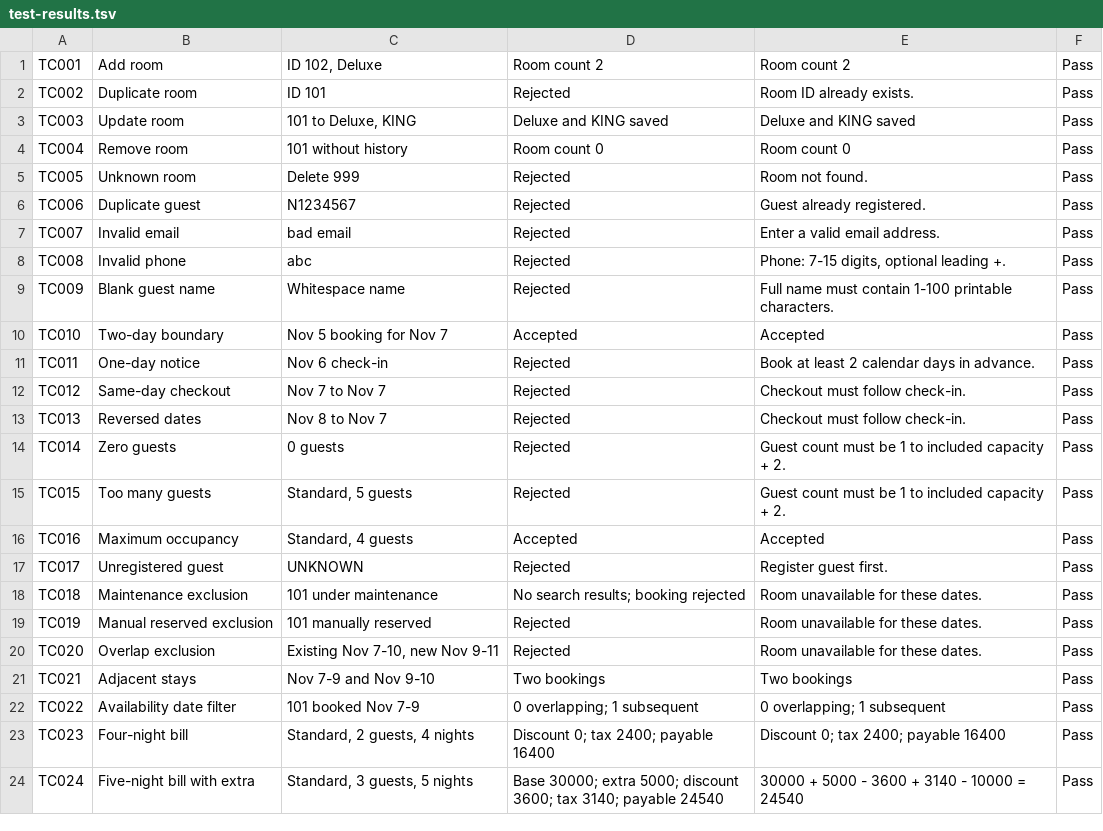
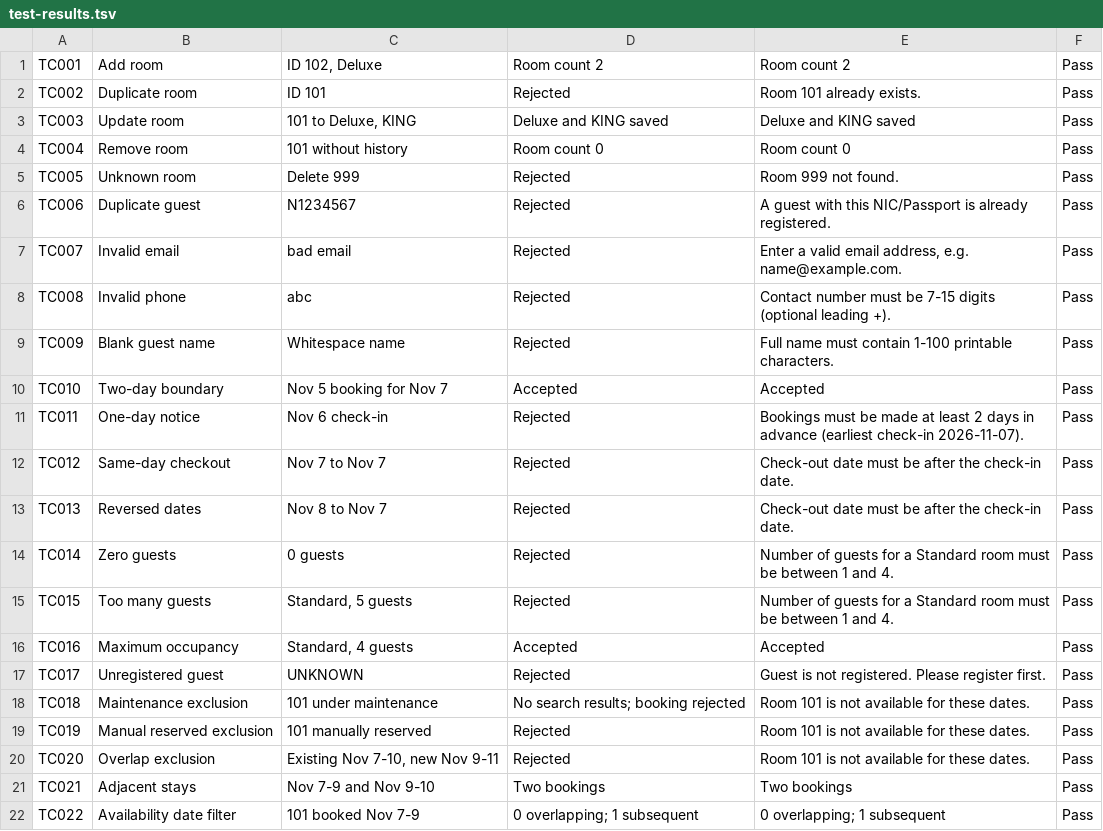
Before and after one commit to Hamdhan-Mohamed-11/smartstay-hotel-booking, a TSV file: docs/evidence/test-results.tsv, drawn as a sheet; only a part is shown; the shorter side is filled out with more unchanged rows; the diff covers the shown part only.

Commit message:
Update regression tests for new API and add pattern tests
Covers admin login, polymorphic roles, builder validation, singleton
identity, merge sort order, sequential IDs, status changes and quotes.

```diff
--- a/docs/evidence/test-results.tsv
+++ b/docs/evidence/test-results.tsv
@@ -1,21 +1,21 @@
 TC001	Add room	ID 102, Deluxe	Room count 2	Room count 2	Pass
-TC002	Duplicate room	ID 101	Rejected	Room ID already exists.	Pass
+TC002	Duplicate room	ID 101	Rejected	Room 101 already exists.	Pass
 TC003	Update room	101 to Deluxe, KING	Deluxe and KING saved	Deluxe and KING saved	Pass
 TC004	Remove room	101 without history	Room count 0	Room count 0	Pass
-TC005	Unknown room	Delete 999	Rejected	Room not found.	Pass
-TC006	Duplicate guest	N1234567	Rejected	Guest already registered.	Pass
-TC007	Invalid email	bad email	Rejected	Enter a valid email address.	Pass
-TC008	Invalid phone	abc	Rejected	Phone: 7-15 digits, optional leading +.	Pass
+TC005	Unknown room	Delete 999	Rejected	Room 999 not found.	Pass
+TC006	Duplicate guest	N1234567	Rejected	A guest with this NIC/Passport is already registered.	Pass
+TC007	Invalid email	bad email	Rejected	Enter a valid email address, e.g. name@example.com.	Pass
+TC008	Invalid phone	abc	Rejected	Contact number must be 7-15 digits (optional leading +).	Pass
 TC009	Blank guest name	Whitespace name	Rejected	Full name must contain 1-100 printable characters.	Pass
 TC010	Two-day boundary	Nov 5 booking for Nov 7	Accepted	Accepted	Pass
-TC011	One-day notice	Nov 6 check-in	Rejected	Book at least 2 calendar days in advance.	Pass
-TC012	Same-day checkout	Nov 7 to Nov 7	Rejected	Checkout must follow check-in.	Pass
-TC013	Reversed dates	Nov 8 to Nov 7	Rejected	Checkout must follow check-in.	Pass
-TC014	Zero guests	0 guests	Rejected	Guest count must be 1 to included capacity + 2.	Pass
-TC015	Too many guests	Standard, 5 guests	Rejected	Guest count must be 1 to included capacity + 2.	Pass
+TC011	One-day notice	Nov 6 check-in	Rejected	Bookings must be made at least 2 days in advance (earliest check-in 2026-11-07).	Pass
+TC012	Same-day checkout	Nov 7 to Nov 7	Rejected	Check-out date must be after the check-in date.	Pass
+TC013	Reversed dates	Nov 8 to Nov 7	Rejected	Check-out date must be after the check-in date.	Pass
+TC014	Zero guests	0 guests	Rejected	Number of guests for a Standard room must be between 1 and 4.	Pass
+TC015	Too many guests	Standard, 5 guests	Rejected	Number of guests for a Standard room must be between 1 and 4.	Pass
 TC016	Maximum occupancy	Standard, 4 guests	Accepted	Accepted	Pass
-TC017	Unregistered guest	UNKNOWN	Rejected	Register guest first.	Pass
-TC018	Maintenance exclusion	101 under maintenance	No search results; booking rejected	Room unavailable for these dates.	Pass
-TC019	Manual reserved exclusion	101 manually reserved	Rejected	Room unavailable for these dates.	Pass
-TC020	Overlap exclusion	Existing Nov 7-10, new Nov 9-11	Rejected	Room unavailable for these dates.	Pass
+TC017	Unregistered guest	UNKNOWN	Rejected	Guest is not registered. Please register first.	Pass
+TC018	Maintenance exclusion	101 under maintenance	No search results; booking rejected	Room 101 is not available for these dates.	Pass
+TC019	Manual reserved exclusion	101 manually reserved	Rejected	Room 101 is not available for these dates.	Pass
+TC020	Overlap exclusion	Existing Nov 7-10, new Nov 9-11	Rejected	Room 101 is not available for these dates.	Pass
 TC021	Adjacent stays	Nov 7-9 and Nov 9-10	Two bookings	Two bookings	Pass
```
Also changed, not shown: 10 added rows and 11 edited cells elsewhere in this file, 1 other file.
